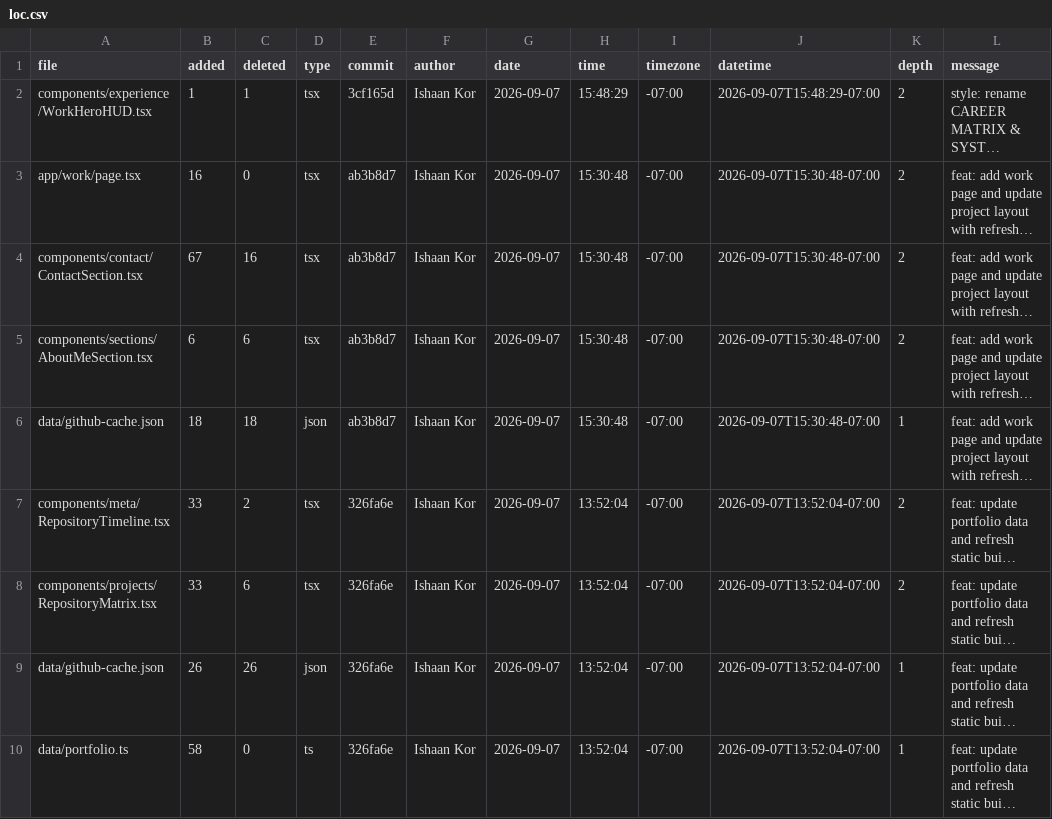
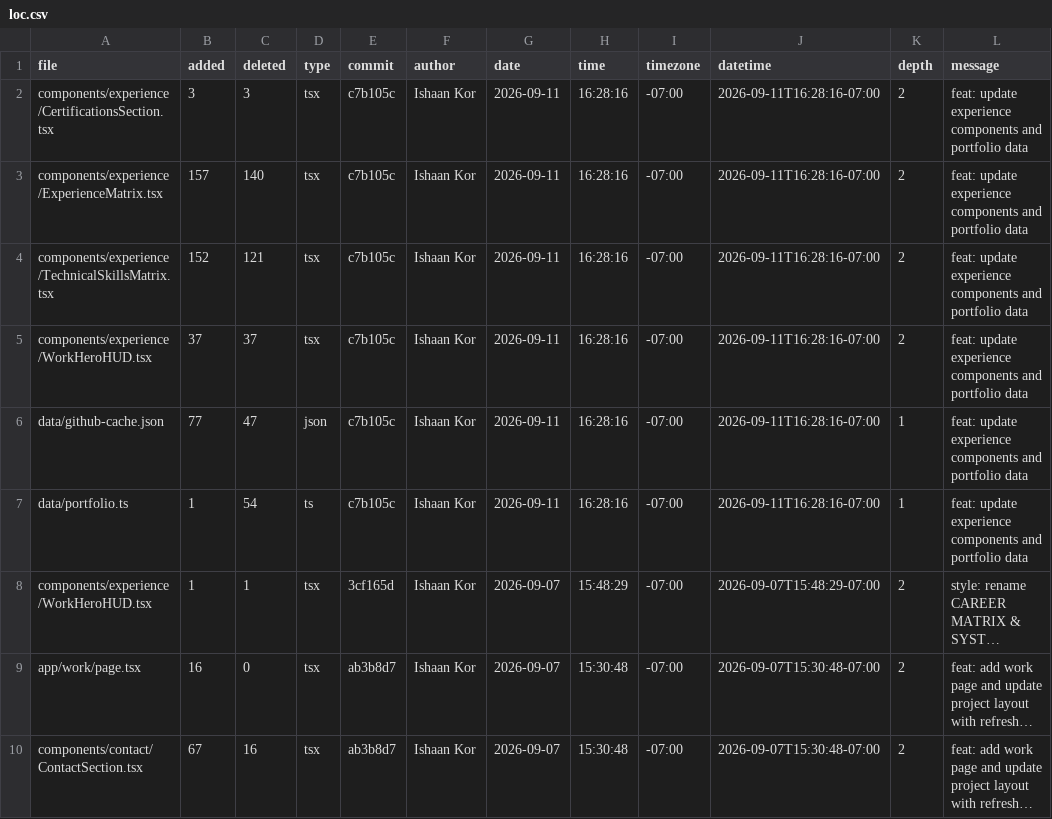
Before and after one commit to ishaankor/my-data-science-portfolio, a CSV file: public/loc.csv, drawn as a sheet; only a part is shown; the shorter side is filled out with more unchanged rows; long unchanged cells end in …; the diff names each change by its address in the sheet, - before the commit and + after, or states it on an @@ line.

```diff
--- a/public/loc.csv
+++ b/public/loc.csv
+row 2: components/experience/CertificationsSection.tsx | 3 | 3 | tsx | c7b105c | Ishaan Kor | 2026-09-11 | 16:28:16 | -07:00 | 2026-09-11T16:28:16-07:00 | 2 | feat: update experience components and portfolio data
+row 3: components/experience/ExperienceMatrix.tsx | 157 | 140 | tsx | c7b105c | Ishaan Kor | 2026-09-11 | 16:28:16 | -07:00 | 2026-09-11T16:28:16-07:00 | 2 | feat: update experience components and portfolio data
+row 4: components/experience/TechnicalSkillsMatrix.tsx | 152 | 121 | tsx | c7b105c | Ishaan Kor | 2026-09-11 | 16:28:16 | -07:00 | 2026-09-11T16:28:16-07:00 | 2 | feat: update experience components and portfolio data
+row 5: components/experience/WorkHeroHUD.tsx | 37 | 37 | tsx | c7b105c | Ishaan Kor | 2026-09-11 | 16:28:16 | -07:00 | 2026-09-11T16:28:16-07:00 | 2 | feat: update experience components and portfolio data
+row 6: data/github-cache.json | 77 | 47 | json | c7b105c | Ishaan Kor | 2026-09-11 | 16:28:16 | -07:00 | 2026-09-11T16:28:16-07:00 | 1 | feat: update experience components and portfolio data
+row 7: data/portfolio.ts | 1 | 54 | ts | c7b105c | Ishaan Kor | 2026-09-11 | 16:28:16 | -07:00 | 2026-09-11T16:28:16-07:00 | 1 | feat: update experience components and portfolio data
```
Also changed, not shown: meta/loc.csv, 1 other file.
